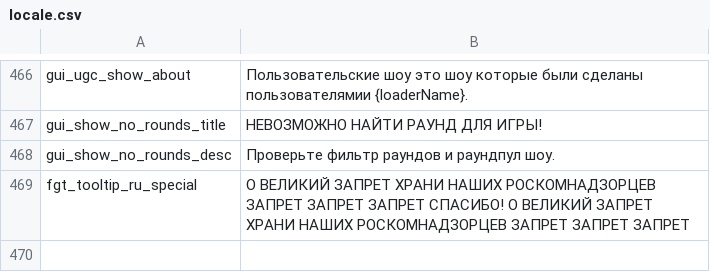
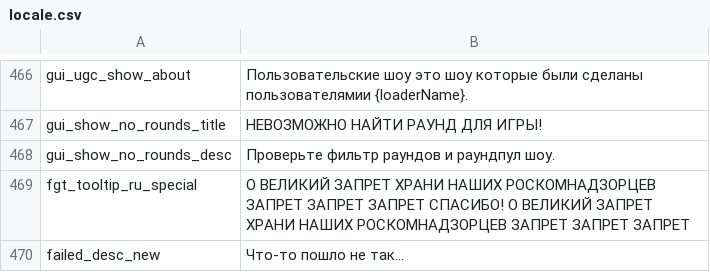
Before and after one commit to floyzi/floyzi.github.io, a CSV file: FGTools/localization/ru/locale.csv, drawn as a sheet; only a part is shown, gaps mark what is left out; the diff names each change by its address in the sheet, - before the commit and + after, or states it on an @@ line.

```diff
--- a/FGTools/localization/ru/locale.csv
+++ b/FGTools/localization/ru/locale.csv
+row 470: failed_desc_new | Что-то пошло не так...
```
Also changed, not shown: FGTools/localization/en/locale.csv, 2 other files.
